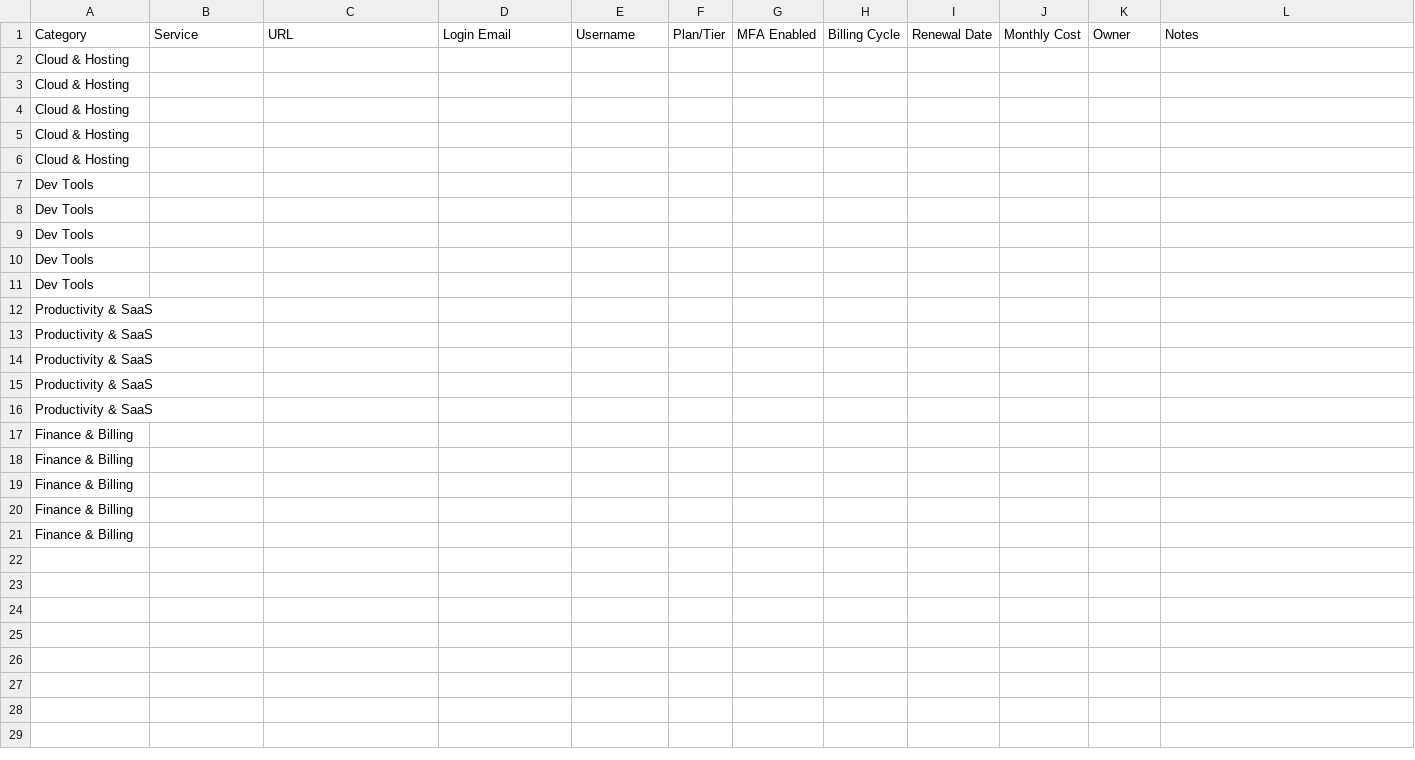
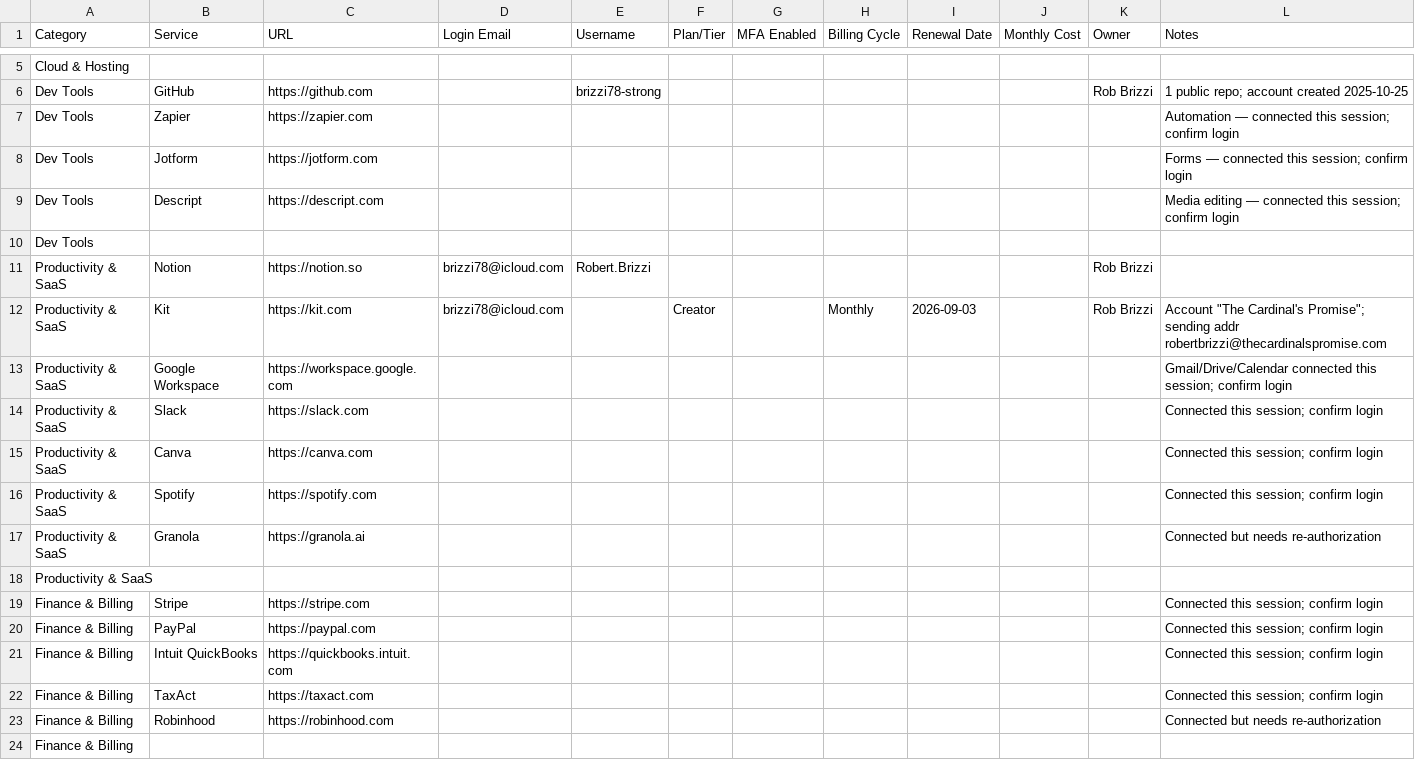
Before and after one commit to brizzi78-strong/test, a CSV file: software-accounts/software-accounts.csv, drawn as a sheet; only a part is shown, gaps mark what is left out; the diff covers the shown part only.

```diff
--- a/software-accounts/software-accounts.csv
+++ b/software-accounts/software-accounts.csv
@@ -2,20 +5,20 @@ Category,Service,URL,Login Email,Username,Plan/Tier,MFA Enabled,Billing Cycle,Re
 Cloud & Hosting,,,,,,,,,,,
-Cloud & Hosting,,,,,,,,,,,
-Cloud & Hosting,,,,,,,,,,,
-Cloud & Hosting,,,,,,,,,,,
-Cloud & Hosting,,,,,,,,,,,
+Dev Tools,GitHub,https://github.com,,brizzi78-strong,,,,,,Rob Brizzi,1 public repo; account created 2025-10-25
+Dev Tools,Zapier,https://zapier.com,,,,,,,,,Automation — connected this session; confirm login
+Dev Tools,Jotform,https://jotform.com,,,,,,,,,Forms — connected this session; confirm login
+Dev Tools,Descript,https://descript.com,,,,,,,,,Media editing — connected this session; confirm login
 Dev Tools,,,,,,,,,,,
-Dev Tools,,,,,,,,,,,
-Dev Tools,,,,,,,,,,,
-Dev Tools,,,,,,,,,,,
-Dev Tools,,,,,,,,,,,
+Productivity & SaaS,Notion,https://notion.so,brizzi78@icloud.com,Robert.Brizzi,,,,,,Rob Brizzi,
+Productivity & SaaS,Kit,https://kit.com,brizzi78@icloud.com,,Creator,,Monthly,2026-09-03,,Rob Brizzi,Account "The Cardinal's Promise"; sending addr robertbrizzi@thecardinalspromise.com
+Productivity & SaaS,Google Workspace,https://workspace.google.com,,,,,,,,,Gmail/Drive/Calendar connected this session; confirm login
+Productivity & SaaS,Slack,https://slack.com,,,,,,,,,Connected this session; confirm login
+Productivity & SaaS,Canva,https://canva.com,,,,,,,,,Connected this session; confirm login
+Productivity & SaaS,Spotify,https://spotify.com,,,,,,,,,Connected this session; confirm login
+Productivity & SaaS,Granola,https://granola.ai,,,,,,,,,Connected but needs re-authorization
 Productivity & SaaS,,,,,,,,,,,
-Productivity & SaaS,,,,,,,,,,,
-Productivity & SaaS,,,,,,,,,,,
-Productivity & SaaS,,,,,,,,,,,
-Productivity & SaaS,,,,,,,,,,,
-Finance & Billing,,,,,,,,,,,
-Finance & Billing,,,,,,,,,,,
-Finance & Billing,,,,,,,,,,,
-Finance & Billing,,,,,,,,,,,
+Finance & Billing,Stripe,https://stripe.com,,,,,,,,,Connected this session; confirm login
+Finance & Billing,PayPal,https://paypal.com,,,,,,,,,Connected this session; confirm login
+Finance & Billing,Intuit QuickBooks,https://quickbooks.intuit.com,,,,,,,,,Connected this session; confirm login
+Finance & Billing,TaxAct,https://taxact.com,,,,,,,,,Connected this session; confirm login
+Finance & Billing,Robinhood,https://robinhood.com,,,,,,,,,Connected but needs re-authorization
 Finance & Billing,,,,,,,,,,,
```
Also changed, not shown: 3 added rows elsewhere in this file.
